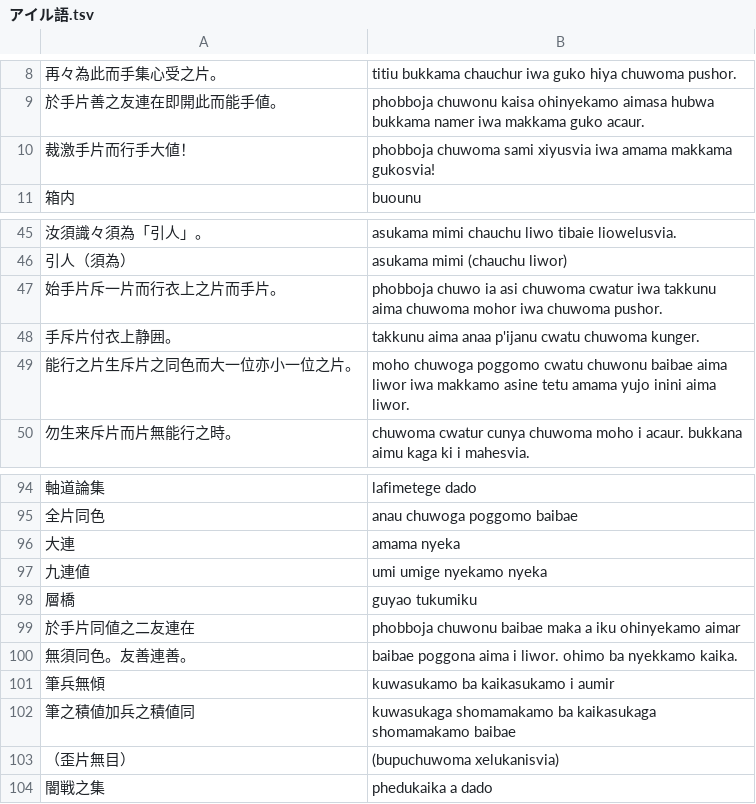
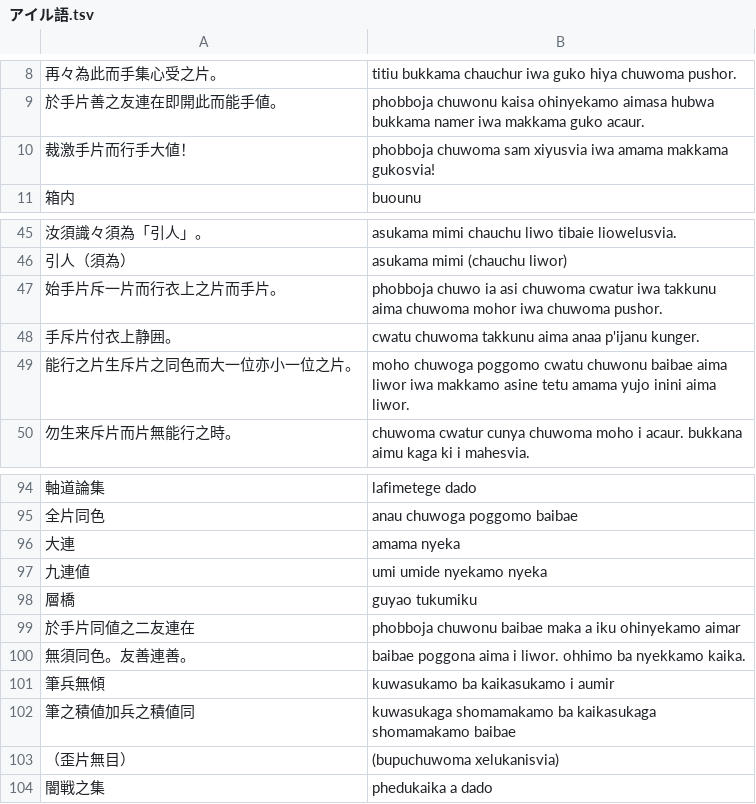
Before and after one commit to yasusho/lanerme_traditional_games, a TSV file: lauzait_cep/アイル語.tsv, drawn as a sheet; only a part is shown, gaps mark what is left out; the diff covers the shown part only.

```diff
--- a/lauzait_cep/アイル語.tsv
+++ b/lauzait_cep/アイル語.tsv
@@ -9,3 +9,3 @@
 於手片善之友連在即開此而能手値。	phobboja chuwonu kaisa ohinyekamo aimasa hubwa bukkama namer iwa makkama guko acaur.
-裁激手片而行手大値！	phobboja chuwoma sami xiyusvia iwa amama makkama gukosvia!
+裁激手片而行手大値！	phobboja chuwoma sam xiyusvia iwa amama makkama gukosvia!
 箱内	buounu
@@ -47,3 +47,3 @@
 始手片斥一片而行衣上之片而手片。	phobboja chuwo ia asi chuwoma cwatur iwa takkunu aima chuwoma mohor iwa chuwoma pushor.
-手斥片付衣上静囲。	takkunu aima anaa p'ijanu cwatu chuwoma kunger.
+手斥片付衣上静囲。	cwatu chuwoma takkunu aima anaa p'ijanu kunger.
 能行之片生斥片之同色而大一位亦小一位之片。	moho chuwoga poggomo cwatu chuwonu baibae aima liwor iwa makkamo asine tetu amama yujo inini aima liwor.
@@ -96,6 +96,6 @@
 大連	amama nyeka
-九連値	umi umige nyekamo nyeka
+九連値	umi umide nyekamo nyeka
 層橋	guyao tukumiku
 於手片同値之二友連在	phobboja chuwonu baibae maka a iku ohinyekamo aimar
-無須同色。友善連善。	baibae poggona aima i liwor. ohimo ba nyekkamo kaika.
+無須同色。友善連善。	baibae poggona aima i liwor. ohhimo ba nyekkamo kaika.
 筆兵無傾	kuwasukamo ba kaikasukamo i aumir
```
Also changed, not shown: 20 edited cells elsewhere in this file.
